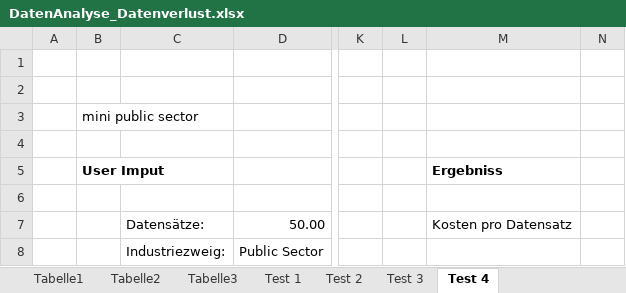
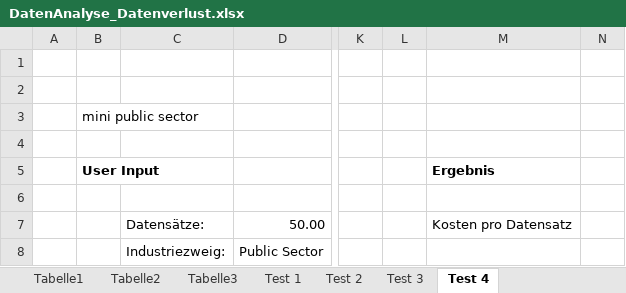
Before and after one commit to manuel-mauky/datenpannen-calculator, an Excel workbook: documentation/DatenAnalyse_Datenverlust.xlsx, sheet Test 4, drawn as a sheet; only a part is shown, gaps mark what is left out; values as stored, in another font and other column widths than the file's, no borders; the diff names each change by its address in the sheet, - before the commit and + after, or states it on an @@ line.

```diff
--- a/documentation/DatenAnalyse_Datenverlust.xlsx (sheet Test 4)
+++ b/documentation/DatenAnalyse_Datenverlust.xlsx (sheet Test 4)
-B5: User Imput
+B5: User Input
-M5: Ergebniss
+M5: Ergebnis
```
Also changed, not shown: sheet Test 2, sheet Test 3, sheet Test 1, charts or pictures, 3 other files.
